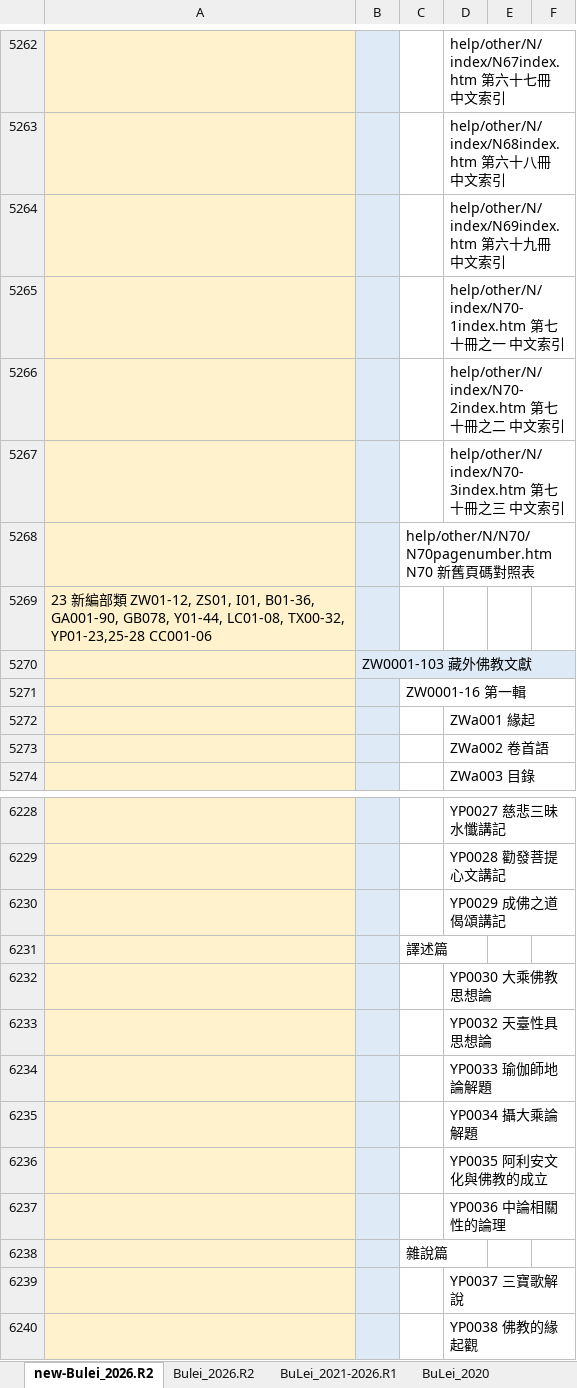
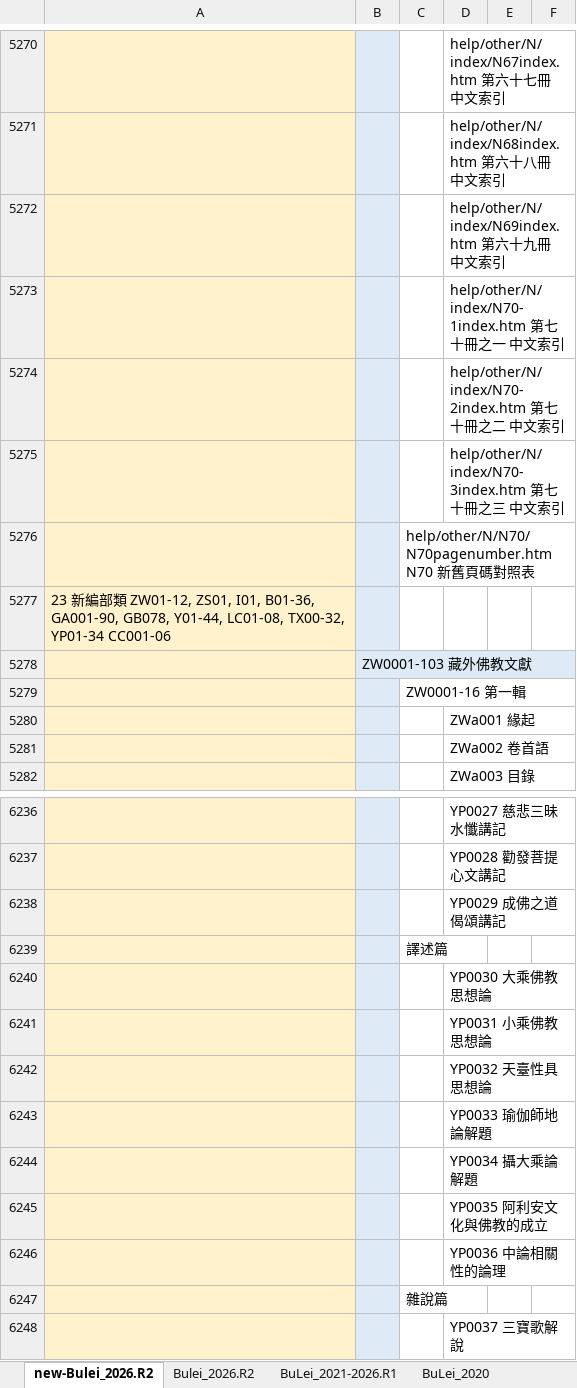
Before and after one commit to heavenchou/cbwork-bin, an Excel workbook: cbreader2X/bulei/bulei.xlsx, sheet new-Bulei_2026.R2, drawn as a sheet; only a part is shown, gaps mark what is left out; the shorter side is filled out with more unchanged rows; values as stored, in another font and other column widths than the file's, no borders; addresses are those after the commit; the diff covers the shown part only; the diff names each change by its address in the sheet, - before the commit and + after, or states it on an @@ line.

```diff
--- a/cbreader2X/bulei/bulei.xlsx (sheet new-Bulei_2026.R2)
+++ b/cbreader2X/bulei/bulei.xlsx (sheet new-Bulei_2026.R2)
-A5277: …LC01-08, TX00-32, YP01-23,25-28 CC001-06
+A5277: …LC01-08, TX00-32, YP01-34 CC001-06
+row 6241:  |  |  | YP0031 小乘佛教思想論
```
Also changed, not shown: 8 added rows and 9 edited cells elsewhere in this sheet, cbreader2X/nav/advance_nav.xlsx, cbreader2X/nav/simple_nav.xlsx, 15 other files.
